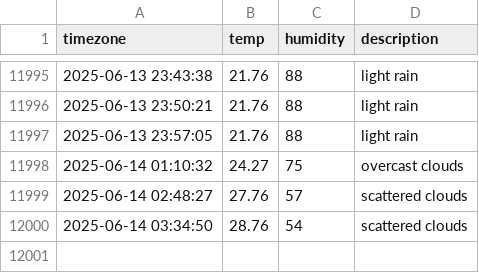
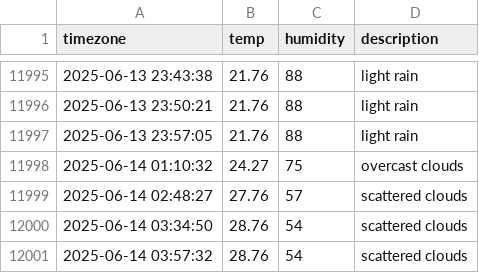
Before and after one commit to Heeju99/seoul_weather, a CSV file: seoul_weather.csv, drawn as a sheet; only a part is shown, gaps mark what is left out.

```diff
--- a/seoul_weather.csv
+++ b/seoul_weather.csv
@@ -12000 +12000,2 @@ timezone,temp,humidity,description
 2025-06-14 03:34:50,28.76,54,scattered clouds
+2025-06-14 03:57:32,28.76,54,scattered clouds
```
